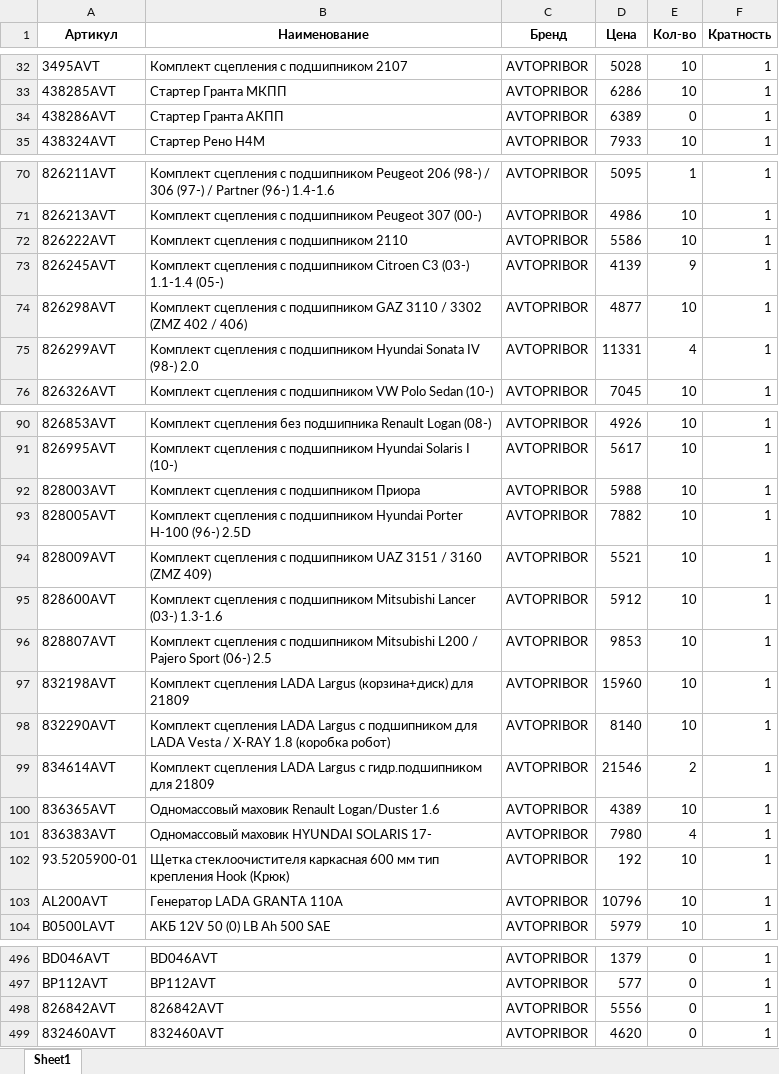
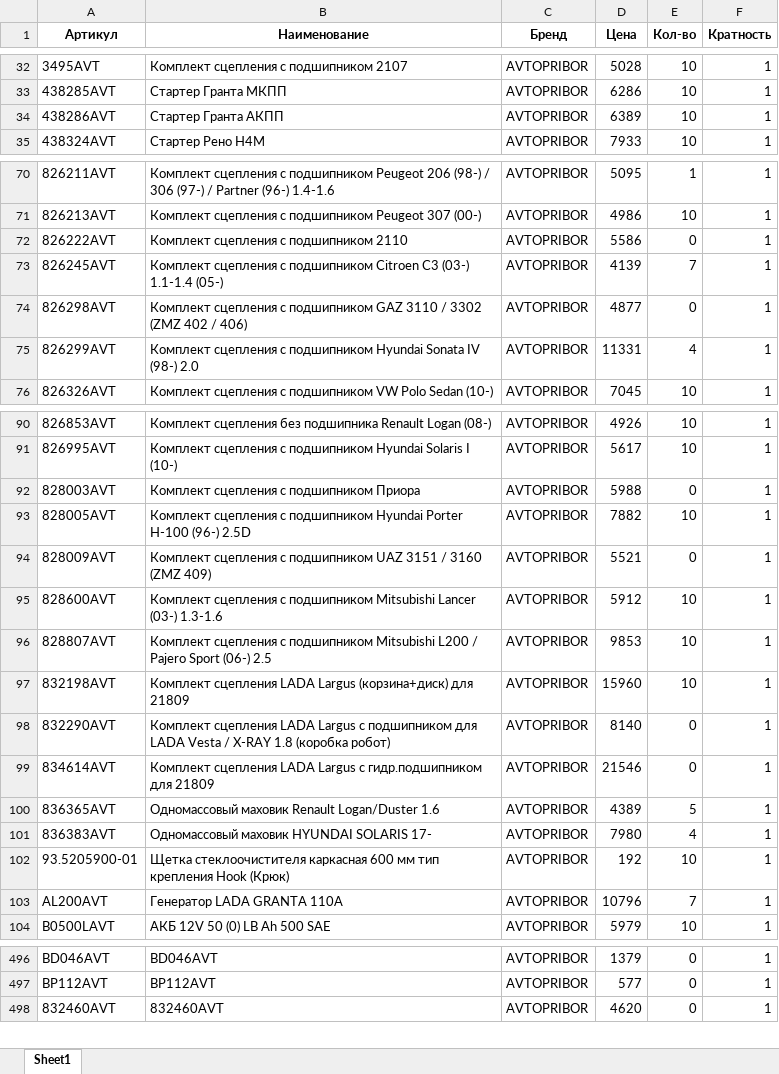
Before and after one commit to beton18/emex-co_project, an Excel workbook: price_for_emex.xlsx, sheet Sheet1, drawn as a sheet; only a part is shown, gaps mark what is left out; values as stored, in another font and other column widths than the file's, no borders; removed rows and columns are numbered as before the commit, all else as after; the diff covers the shown part only; the diff names each change by its address in the sheet, - before the commit and + after, or states it on an @@ line.

```diff
--- a/price_for_emex.xlsx (sheet Sheet1)
+++ b/price_for_emex.xlsx (sheet Sheet1)
-E34 (Кол-во): 0
+E34 (Кол-во): 10
-E72 (Кол-во): 10
+E72 (Кол-во): 0
-E73 (Кол-во): 9
+E73 (Кол-во): 7
-E74 (Кол-во): 10
+E74 (Кол-во): 0
-E92 (Кол-во): 10
+E92 (Кол-во): 0
-E94 (Кол-во): 10
+E94 (Кол-во): 0
-E98 (Кол-во): 10
+E98 (Кол-во): 0
-E99 (Кол-во): 2
+E99 (Кол-во): 0
-E100 (Кол-во): 10
+E100 (Кол-во): 5
-E103 (Кол-во): 10
+E103 (Кол-во): 7
-row 498: 826842AVT | 826842AVT | AVTOPRIBOR | 5556 | 0 | 1
```
Also changed, not shown: 14 added rows and 12 edited cells elsewhere in this sheet.
